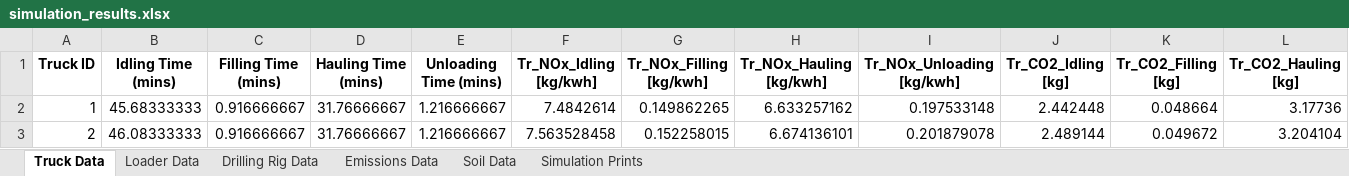
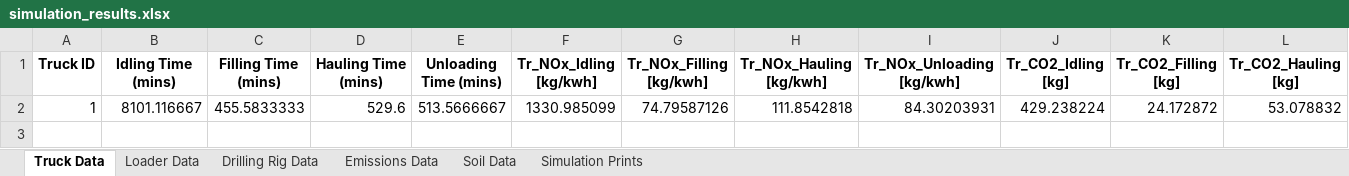
Before and after one commit to AAPO100/Digital_Twin_for_emissions, an Excel workbook: simulation_results.xlsx, sheet Truck Data, drawn as a sheet; only a part is shown; values as stored, in another font and other column widths than the file's, no borders; removed rows and columns are numbered as before the commit, all else as after; rows hold the shown columns only; the diff names each change by its address in the sheet, - before the commit and + after, or states it on an @@ line.

```diff
--- a/simulation_results.xlsx (sheet Truck Data)
+++ b/simulation_results.xlsx (sheet Truck Data)
-row 2: 1 | 45.68333333 | 0.916666667 | 31.76666667 | 1.216666667 | 7.4842614 | 0.149862265 | 6.633257162 | 0.197533148 | 2.442448 | 0.048664 | 3.17736
-row 3: 2 | 46.08333333 | 0.916666667 | 31.76666667 | 1.216666667 | 7.563528458 | 0.152258015 | 6.674136101 | 0.201879078 | 2.489144 | 0.049672 | 3.204104
+row 2: 1 | 8101.116667 | 455.5833333 | 529.6 | 513.5666667 | 1330.985099 | 74.79587126 | 111.8542818 | 84.30203931 | 429.238224 | 24.172872 | 53.078832
```
Also changed, not shown: sheet Simulation Prints, sheet Soil Data, sheet Drilling Rig Data, sheet Emissions Data, sheet Loader Data, simulation_results_case2a.xlsx, simulation_results_case2b.xlsx, 14 other files.
